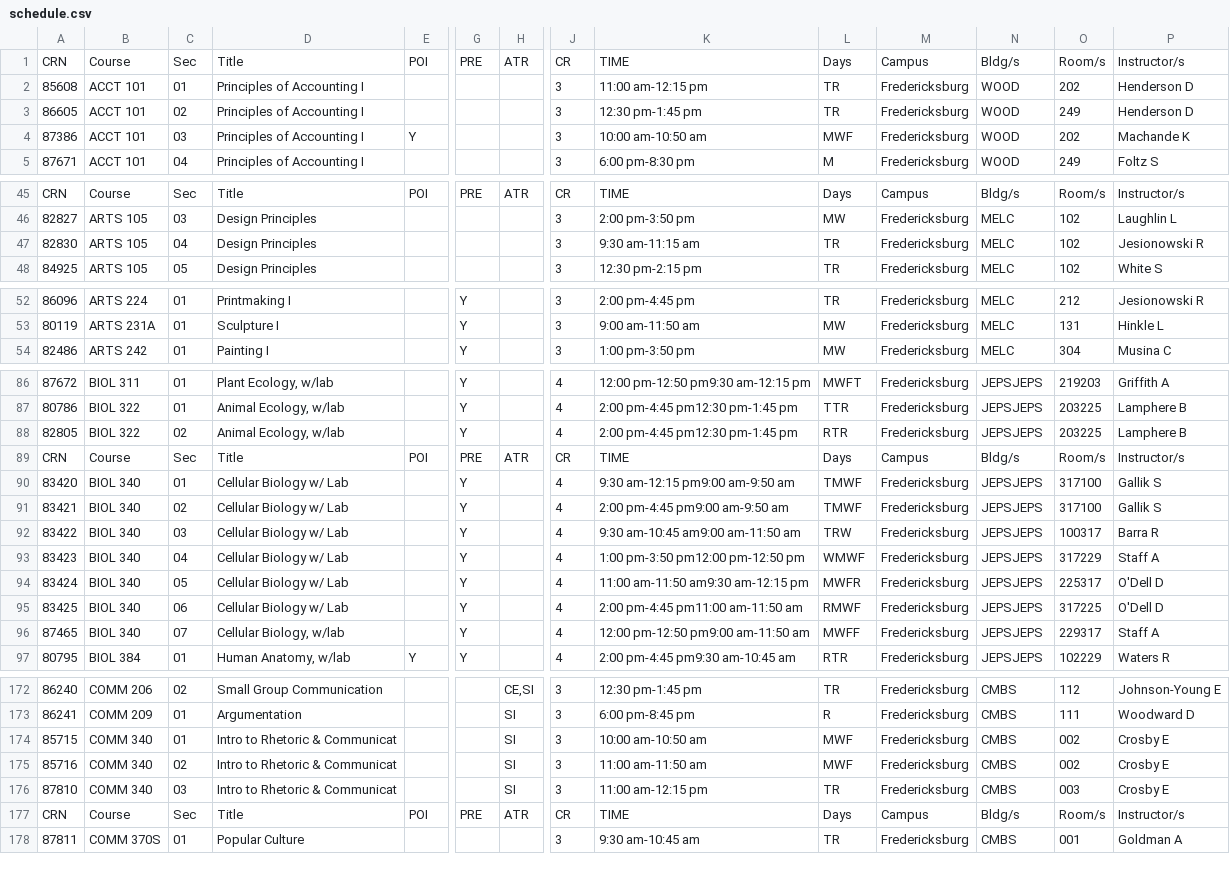
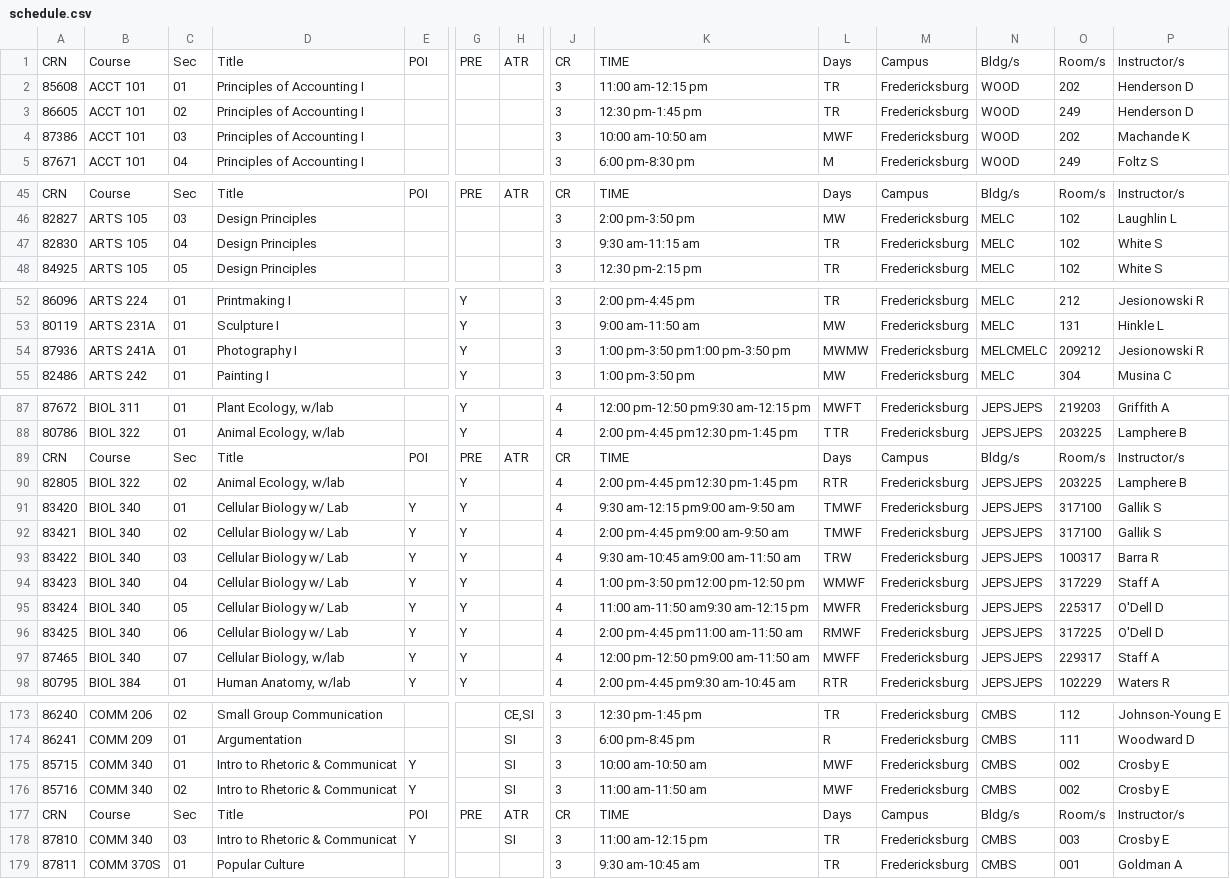
Before and after one commit to jberengu/Schedule-Generator, a CSV file: electron/schedule.csv, drawn as a sheet; only a part is shown, gaps mark what is left out; removed rows and columns are numbered as before the commit, all else as after; rows hold the shown columns only; the diff covers the shown part only; the diff names each change by its address in the sheet, - before the commit and + after, or states it on an @@ line.

```diff
--- a/electron/schedule.csv
+++ b/electron/schedule.csv
-E4: Y
+E4: (empty)
-P47: Jesionowski R
+P47: White S
+row 54: 87936 | ARTS 241A | 01 | Photography I |  | Y |  | 3 | 1:00 pm-3:50 pm1:00 pm-3:50 pm | MWMW | Fredericksburg | MELCMELC | 209212 | Jesionowski R
-E91:E97: (empty)
+E91:E97: Y
-E175:E176: (empty)
+E175:E176: Y
-row 176: 87810 | COMM 340 | 03 | Intro to Rhetoric & Communicat |  |  | SI | 3 | 11:00 am-12:15 pm | TR | Fredericksburg | CMBS | 003 | Crosby E
+row 178: 87810 | COMM 340 | 03 | Intro to Rhetoric & Communicat | Y |  | SI | 3 | 11:00 am-12:15 pm | TR | Fredericksburg | CMBS | 003 | Crosby E
```
Also changed, not shown: 41 moved rows and 7 edited cells elsewhere in this file, 2 other files.
